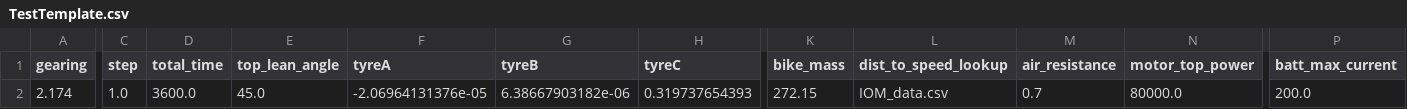
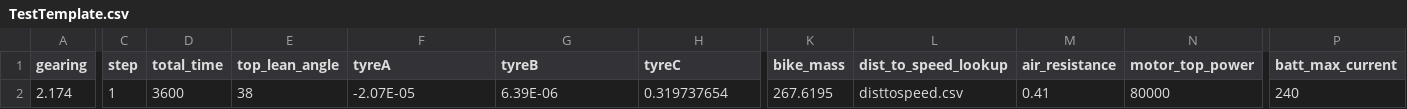
Before and after one commit to polbrod/Simba, a CSV file: Deployment Package/test_in/Project Template/TestTemplate.csv, drawn as a sheet; only a part is shown, gaps mark what is left out; the diff covers the shown part only; the diff names each change by its address in the sheet, - before the commit and + after, or states it on an @@ line.

```diff
--- a/Deployment Package/test_in/Project Template/TestTemplate.csv
+++ b/Deployment Package/test_in/Project Template/TestTemplate.csv
-C2 (step): 1.0
+C2 (step): 1
-D2 (total_time): 3600.0
+D2 (total_time): 3600
-E2 (top_lean_angle): 45.0
+E2 (top_lean_angle): 38
-F2 (tyreA): -2.06964131376e-05
+F2 (tyreA): -2.07E-05
-G2 (tyreB): 6.38667903182e-06
+G2 (tyreB): 6.39E-06
-H2 (tyreC): 0.319737654393
+H2 (tyreC): 0.319737654
-K2 (bike_mass): 272.15
+K2 (bike_mass): 267.6195
-L2 (dist_to_speed_lookup): IOM_data.csv
+L2 (dist_to_speed_lookup): disttospeed.csv
-M2 (air_resistance): 0.7
+M2 (air_resistance): 0.41
-N2 (motor_top_power): 80000.0
+N2 (motor_top_power): 80000
-P2 (batt_max_current): 200.0
+P2 (batt_max_current): 240
```
Also changed, not shown: 14 edited cells elsewhere in this file.
